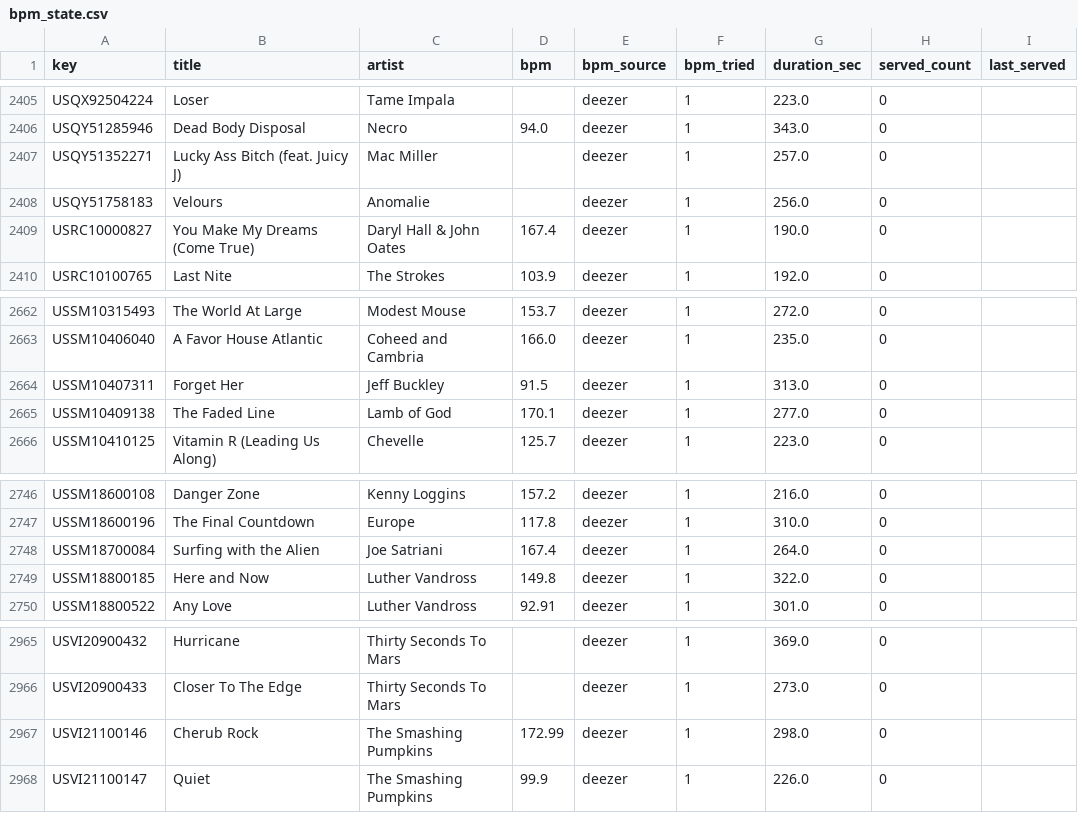
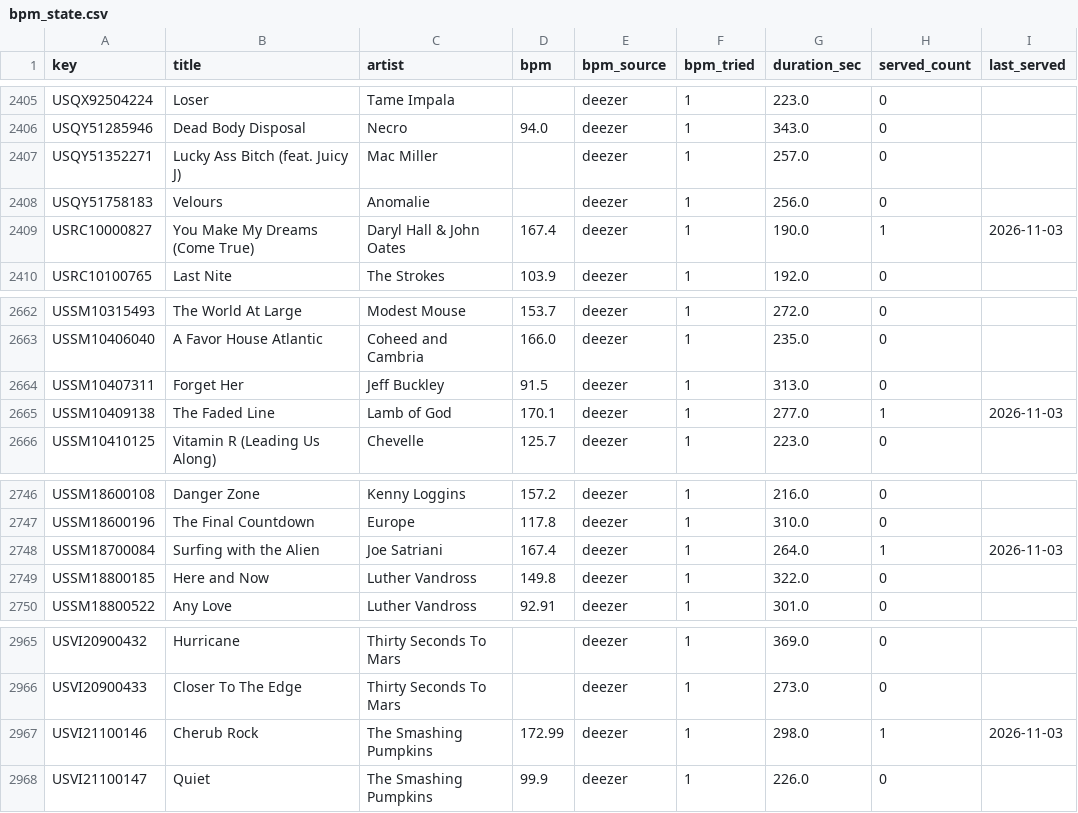
Before and after one commit to lukecan/pacemaker, a CSV file: bpm_state.csv, drawn as a sheet; only a part is shown, gaps mark what is left out; the diff covers the shown part only.

```diff
--- a/bpm_state.csv
+++ b/bpm_state.csv
@@ -2408,3 +2408,3 @@ USQY51352271,Lucky Ass Bitch (feat. Juicy J),Mac Miller,,deezer,1,257.0,0,
 USQY51758183,Velours,Anomalie,,deezer,1,256.0,0,
-USRC10000827,You Make My Dreams (Come True),Daryl Hall & John Oates,167.4,deezer,1,190.0,0,
+USRC10000827,You Make My Dreams (Come True),Daryl Hall & John Oates,167.4,deezer,1,190.0,1,2026-11-03
 USRC10100765,Last Nite,The Strokes,103.9,deezer,1,192.0,0,
@@ -2664,3 +2664,3 @@ USSM10406040,A Favor House Atlantic,Coheed and Cambria,166.0,deezer,1,235.0,0,
 USSM10407311,Forget Her,Jeff Buckley,91.5,deezer,1,313.0,0,
-USSM10409138,The Faded Line,Lamb of God,170.1,deezer,1,277.0,0,
+USSM10409138,The Faded Line,Lamb of God,170.1,deezer,1,277.0,1,2026-11-03
 USSM10410125,Vitamin R (Leading Us Along),Chevelle,125.7,deezer,1,223.0,0,
@@ -2747,3 +2747,3 @@ USSM18600108,Danger Zone,Kenny Loggins,157.2,deezer,1,216.0,0,
 USSM18600196,The Final Countdown,Europe,117.8,deezer,1,310.0,0,
-USSM18700084,Surfing with the Alien,Joe Satriani,167.4,deezer,1,264.0,0,
+USSM18700084,Surfing with the Alien,Joe Satriani,167.4,deezer,1,264.0,1,2026-11-03
 USSM18800185,Here and Now,Luther Vandross,149.8,deezer,1,322.0,0,
@@ -2966,3 +2966,3 @@ USVI20900432,Hurricane,Thirty Seconds To Mars,,deezer,1,369.0,0,
 USVI20900433,Closer To The Edge,Thirty Seconds To Mars,,deezer,1,273.0,0,
-USVI21100146,Cherub Rock,The Smashing Pumpkins,172.99,deezer,1,298.0,0,
+USVI21100146,Cherub Rock,The Smashing Pumpkins,172.99,deezer,1,298.0,1,2026-11-03
 USVI21100147,Quiet,The Smashing Pumpkins,99.9,deezer,1,226.0,0,
```
Also changed, not shown: 20 edited cells elsewhere in this file, 3 other files.
